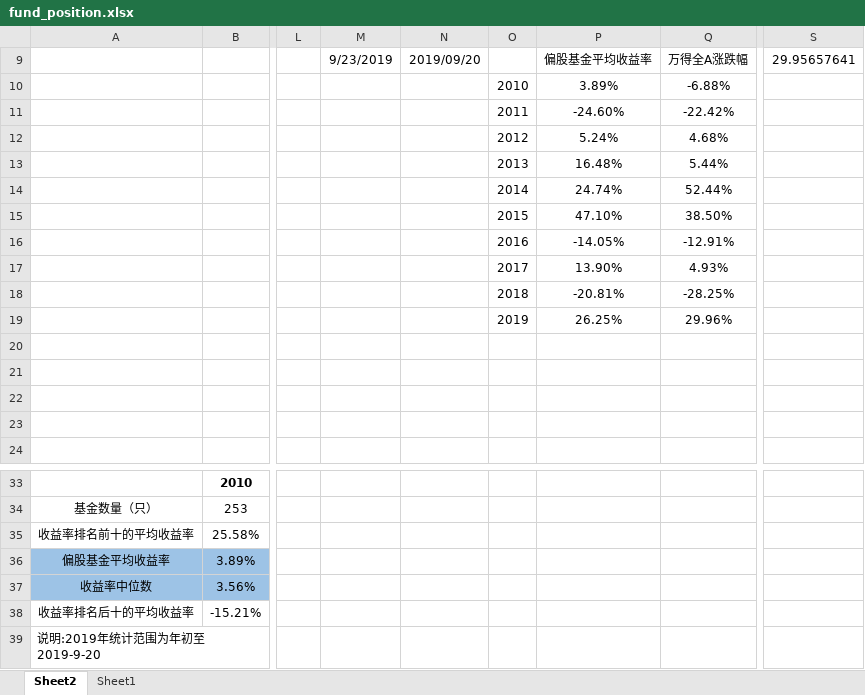
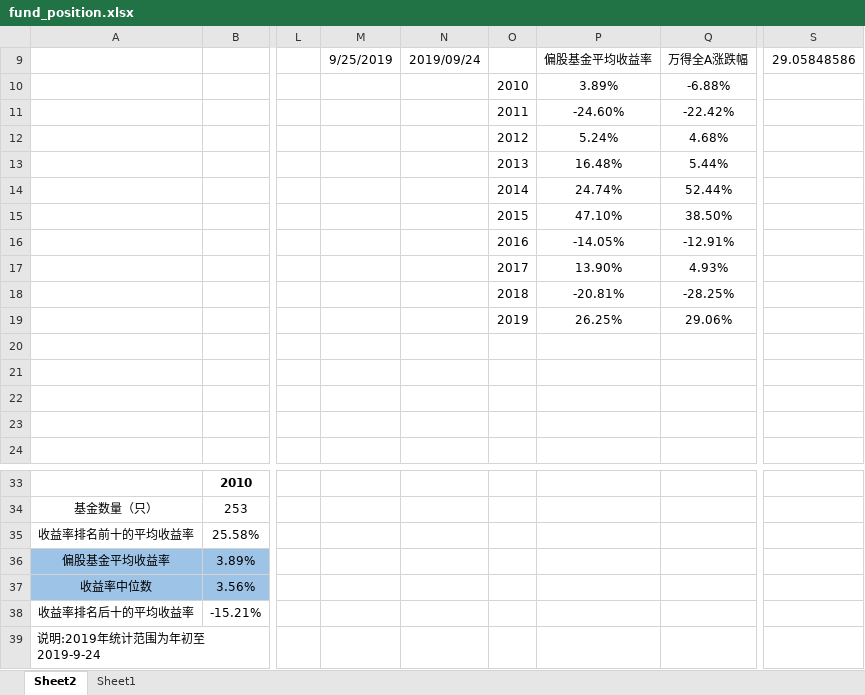
Before and after one commit to Newcxy/Work_Data, an Excel workbook: fund_position.xlsx, sheet Sheet2, drawn as a sheet; only a part is shown, gaps mark what is left out; values as stored, in another font and other column widths than the file's, no borders; charts and pictures not drawn; the diff names each change by its address in the sheet, - before the commit and + after, or states it on an @@ line.

```diff
--- a/fund_position.xlsx (sheet Sheet2)
+++ b/fund_position.xlsx (sheet Sheet2)
-M9: 9/23/2019
+M9: 9/25/2019
-N9: 2019/09/20
+N9: 2019/09/24
-S9: 29.95657641
+S9: 29.05848586
-Q19 (万得全A涨跌幅): 29.96%
+Q19 (万得全A涨跌幅): 29.06%
-A39: 说明:2019年统计范围为年初至2019-9-20
+A39: 说明:2019年统计范围为年初至2019-9-24
```
Also changed, not shown: sheet Sheet1, hidden cells, charts or pictures, basis.xlsx, 2 other files.
